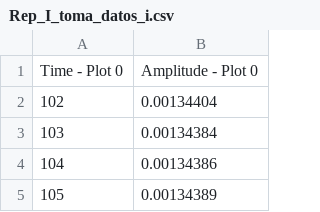
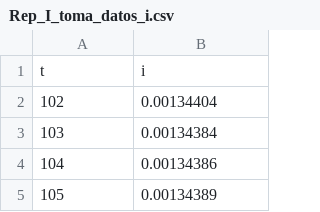
Before and after one commit to Dfernandezrtec/Instru_II, a CSV file: Rep_I_toma_datos_i.csv, drawn as a sheet; only a part is shown.

Commit message:
Update Rep_I_toma_datos_i.csv

```diff
--- a/Rep_I_toma_datos_i.csv
+++ b/Rep_I_toma_datos_i.csv
@@ -1,2 +1,2 @@
-Time - Plot 0,Amplitude - Plot 0
+t,i
 102,0.00134404
```
